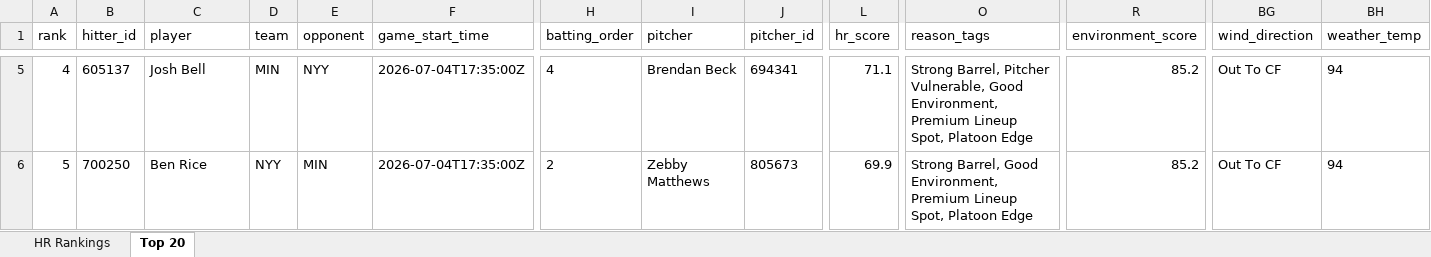
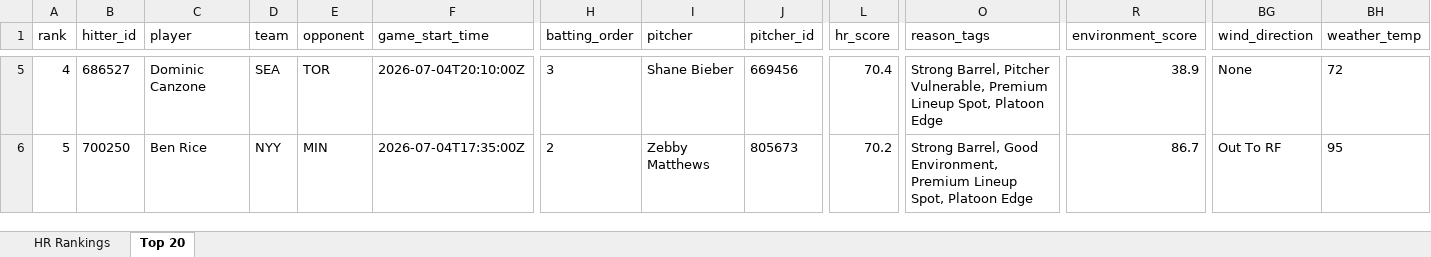
Before and after one commit to etbell28/hitter-tool, an Excel workbook: outputs/daily/hr_rankings_2026-07-04_full.xlsx, sheet Top 20, drawn as a sheet; only a part is shown, gaps mark what is left out; values as stored, in another font and other column widths than the file's, no borders; the diff covers the shown part only; the diff names each change by its address in the sheet, - before the commit and + after, or states it on an @@ line.

```diff
--- a/outputs/daily/hr_rankings_2026-07-04_full.xlsx (sheet Top 20)
+++ b/outputs/daily/hr_rankings_2026-07-04_full.xlsx (sheet Top 20)
-B5 (hitter_id): 605137
+B5 (hitter_id): 686527
-C5 (player): Josh Bell
+C5 (player): Dominic Canzone
-D5 (team): MIN
+D5 (team): SEA
-E5 (opponent): NYY
+E5 (opponent): TOR
-F5 (game_start_time): 2026-07-04T17:35:00Z
+F5 (game_start_time): 2026-07-04T20:10:00Z
-H5 (batting_order): 4
+H5 (batting_order): 3
-I5 (pitcher): Brendan Beck
+I5 (pitcher): Shane Bieber
-J5 (pitcher_id): 694341
+J5 (pitcher_id): 669456
-L5 (hr_score): 71.1
+L5 (hr_score): 70.4
-O5 (reason_tags): …Pitcher Vulnerable, Good Environment, Premium Lineup…
+O5 (reason_tags): …Pitcher Vulnerable, Premium Lineup…
-R5 (environment_score): 85.2
+R5 (environment_score): 38.9
-BG5 (wind_direction): Out To CF
+BG5 (wind_direction): None
-BH5 (weather_temp): 94
+BH5 (weather_temp): 72
-L6 (hr_score): 69.9
+L6 (hr_score): 70.2
-R6 (environment_score): 85.2
+R6 (environment_score): 86.7
-BG6 (wind_direction): Out To CF
+BG6 (wind_direction): Out To RF
-BH6 (weather_temp): 94
+BH6 (weather_temp): 95
```
Also changed, not shown: 1 added row, 1 removed row and 414 edited cells elsewhere in this sheet, sheet HR Rankings, outputs/daily/hr_rankings_2026-07-04.xlsx, outputs/hr_rankings.xlsx, 9 other files.
